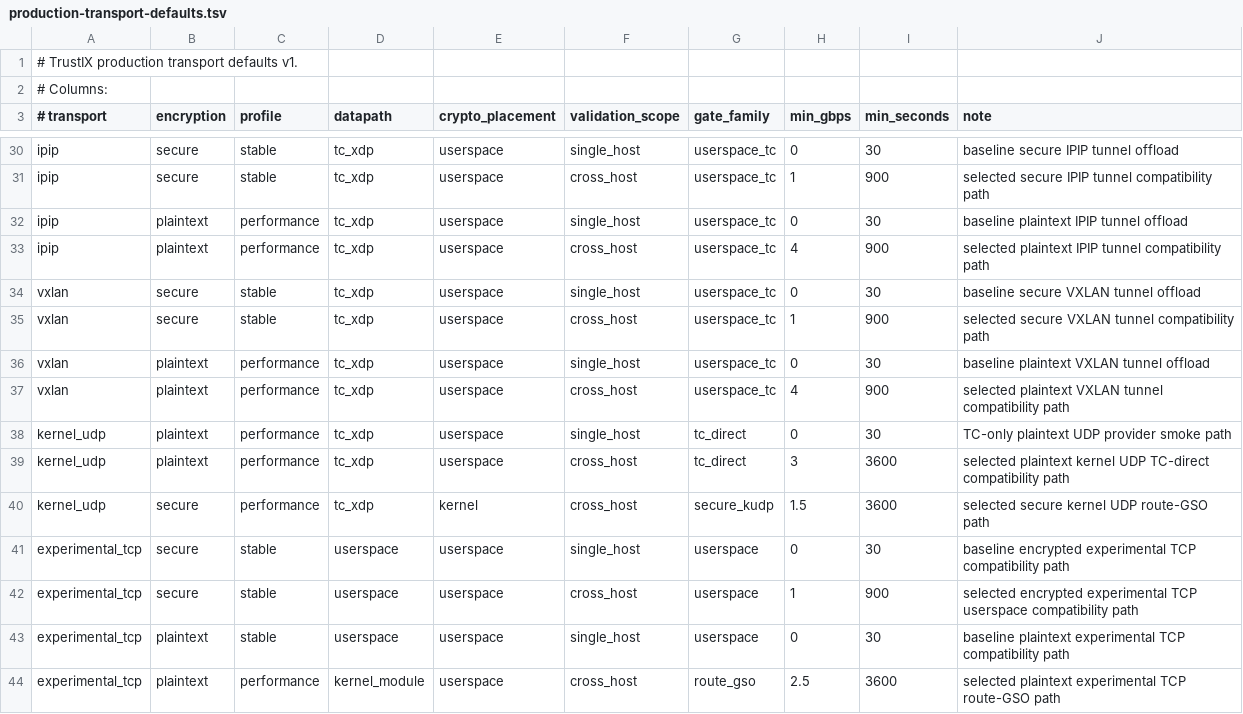
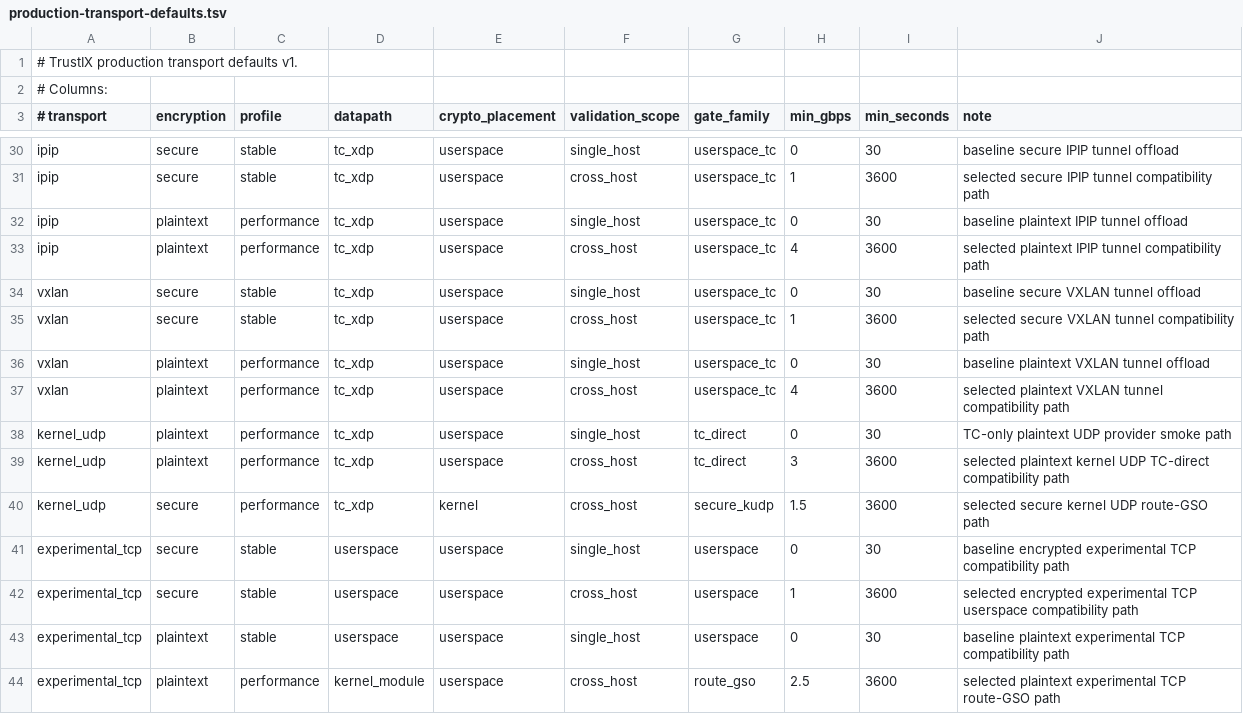
Before and after one commit to Unicode01/TrustIX, a TSV file: scripts/production-transport-defaults.tsv, drawn as a sheet; only a part is shown, gaps mark what is left out; the diff covers the shown part only; the diff names each change by its address in the sheet, - before the commit and + after, or states it on an @@ line.

```diff
--- a/scripts/production-transport-defaults.tsv
+++ b/scripts/production-transport-defaults.tsv
-I31 (min_seconds): 900
+I31 (min_seconds): 3600
-I33 (min_seconds): 900
+I33 (min_seconds): 3600
-I35 (min_seconds): 900
+I35 (min_seconds): 3600
-I37 (min_seconds): 900
+I37 (min_seconds): 3600
-I42 (min_seconds): 900
+I42 (min_seconds): 3600
```
Also changed, not shown: 12 edited cells elsewhere in this file, 4 other files.
